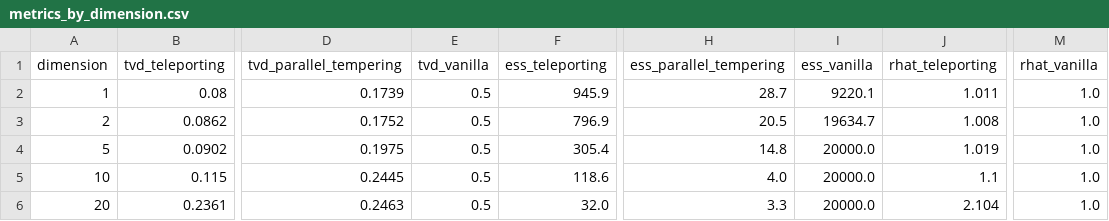
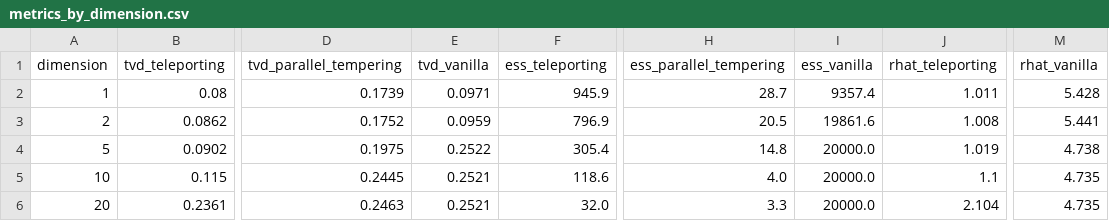
Before and after one commit to himalbw/mcmc-teleporting, a CSV file: results/dimension_scaling/metrics_by_dimension.csv, drawn as a sheet; only a part is shown, gaps mark what is left out; the diff names each change by its address in the sheet, - before the commit and + after, or states it on an @@ line.

Commit message:
Use dispersed NUTS starts for scaling experiment

```diff
--- a/results/dimension_scaling/metrics_by_dimension.csv
+++ b/results/dimension_scaling/metrics_by_dimension.csv
-E2 (tvd_vanilla): 0.5
+E2 (tvd_vanilla): 0.0971
-I2 (ess_vanilla): 9220.1
+I2 (ess_vanilla): 9357.4
-M2 (rhat_vanilla): 1.0
+M2 (rhat_vanilla): 5.428
-E3 (tvd_vanilla): 0.5
+E3 (tvd_vanilla): 0.0959
-I3 (ess_vanilla): 19634.7
+I3 (ess_vanilla): 19861.6
-M3 (rhat_vanilla): 1.0
+M3 (rhat_vanilla): 5.441
-E4 (tvd_vanilla): 0.5
+E4 (tvd_vanilla): 0.2522
-M4 (rhat_vanilla): 1.0
+M4 (rhat_vanilla): 4.738
-E5:E6 (tvd_vanilla): 0.5
+E5:E6 (tvd_vanilla): 0.2521
-M5:M6 (rhat_vanilla): 1.0
+M5:M6 (rhat_vanilla): 4.735
```
Also changed, not shown: results/dimension_scaling/tvd_by_dimension.csv, 2 other files.
